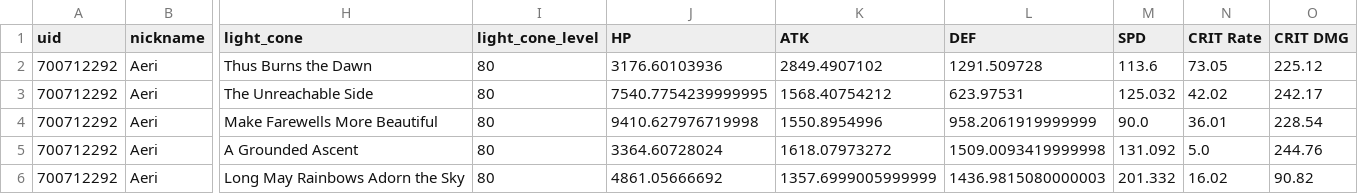
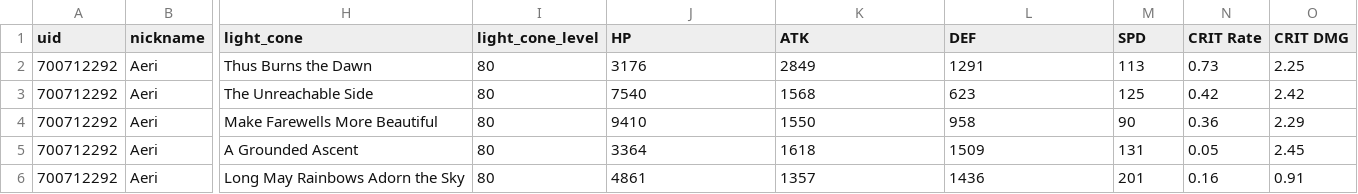
Before and after one commit to Justine2403/hsr-etl-pipeline, a CSV file: data/processed/characters_700712292.csv, drawn as a sheet; only a part is shown, gaps mark what is left out; the diff covers the shown part only; the diff names each change by its address in the sheet, - before the commit and + after, or states it on an @@ line.

```diff
--- a/data/processed/characters_700712292.csv
+++ b/data/processed/characters_700712292.csv
-J2 (HP): 3176.60103936
+J2 (HP): 3176
-K2 (ATK): 2849.4907102
+K2 (ATK): 2849
-L2 (DEF): 1291.509728
+L2 (DEF): 1291
-M2 (SPD): 113.6
+M2 (SPD): 113
-N2 (CRIT Rate): 73.05
+N2 (CRIT Rate): 0.73
-O2 (CRIT DMG): 225.12
+O2 (CRIT DMG): 2.25
-J3 (HP): 7540.7754239999995
+J3 (HP): 7540
-K3 (ATK): 1568.40754212
+K3 (ATK): 1568
-L3 (DEF): 623.97531
+L3 (DEF): 623
-M3 (SPD): 125.032
+M3 (SPD): 125
-N3 (CRIT Rate): 42.02
+N3 (CRIT Rate): 0.42
-O3 (CRIT DMG): 242.17
+O3 (CRIT DMG): 2.42
-J4 (HP): 9410.627976719998
+J4 (HP): 9410
-K4 (ATK): 1550.8954996
+K4 (ATK): 1550
-L4 (DEF): 958.2061919999999
+L4 (DEF): 958
-M4 (SPD): 90.0
+M4 (SPD): 90
-N4 (CRIT Rate): 36.01
+N4 (CRIT Rate): 0.36
-O4 (CRIT DMG): 228.54
+O4 (CRIT DMG): 2.29
-J5 (HP): 3364.60728024
+J5 (HP): 3364
-K5 (ATK): 1618.07973272
+K5 (ATK): 1618
-L5 (DEF): 1509.0093419999998
+L5 (DEF): 1509
-M5 (SPD): 131.092
+M5 (SPD): 131
-N5 (CRIT Rate): 5.0
+N5 (CRIT Rate): 0.05
-O5 (CRIT DMG): 244.76
+O5 (CRIT DMG): 2.45
-J6 (HP): 4861.05666692
+J6 (HP): 4861
-K6 (ATK): 1357.6999005999999
+K6 (ATK): 1357
-L6 (DEF): 1436.9815080000003
+L6 (DEF): 1436
-M6 (SPD): 201.332
+M6 (SPD): 201
-N6 (CRIT Rate): 16.02
+N6 (CRIT Rate): 0.16
-O6 (CRIT DMG): 90.82
+O6 (CRIT DMG): 0.91
```
Also changed, not shown: 18 edited cells elsewhere in this file, 3 other files.
